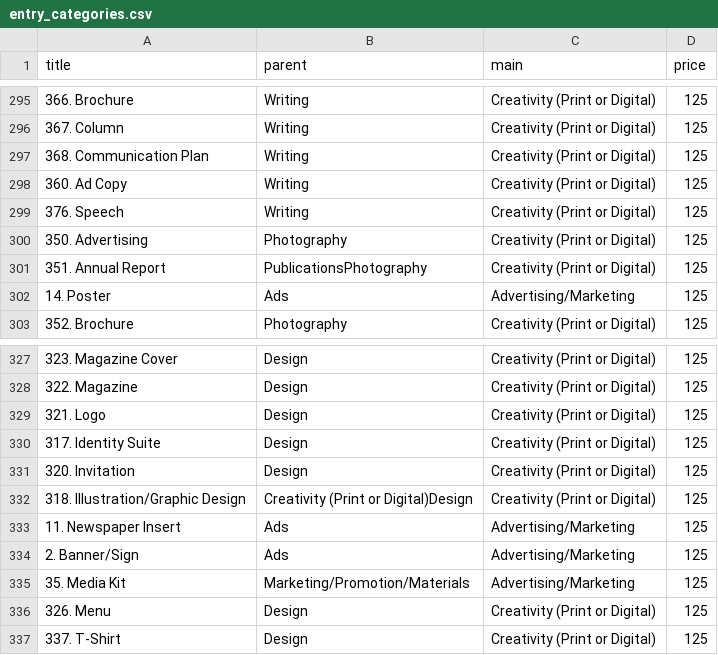
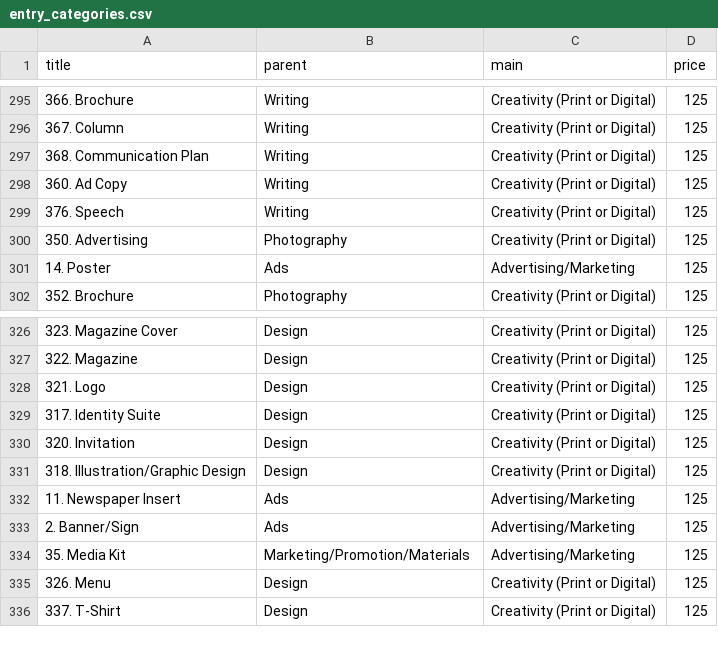
Before and after one commit to hanieldgg/MASW-TFM, a CSV file: entry_categories.csv, drawn as a sheet; only a part is shown, gaps mark what is left out.

```diff
--- a/entry_categories.csv
+++ b/entry_categories.csv
@@ -300,3 +300,2 @@ title,parent,main,price
 350. Advertising,Photography,Creativity (Print or Digital),125
-351. Annual Report,PublicationsPhotography,Creativity (Print or Digital),125
 14. Poster,Ads,Advertising/Marketing,125
@@ -331,3 +330,3 @@ title,parent,main,price
 320. Invitation,Design,Creativity (Print or Digital),125
-318. Illustration/Graphic Design,Creativity (Print or Digital)Design,Creativity (Print or Digital),125
+318. Illustration/Graphic Design,Design,Creativity (Print or Digital),125
 11. Newspaper Insert,Ads,Advertising/Marketing,125
```
Also changed, not shown: 31 other files.
